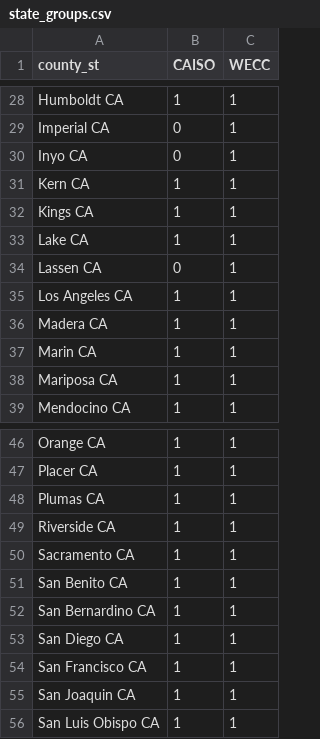
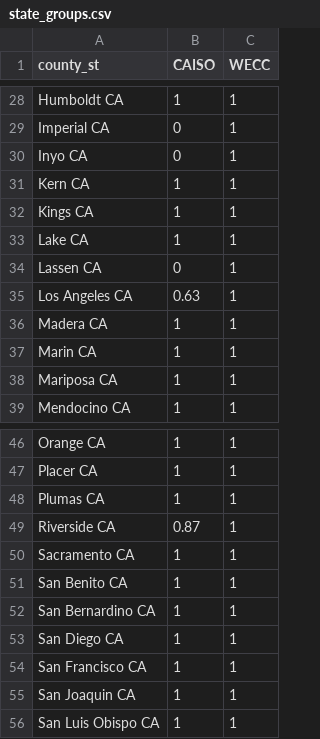
Before and after one commit to eudoxys/loads, a CSV file: loads/_test/data/state_groups.csv, drawn as a sheet; only a part is shown, gaps mark what is left out.

```diff
--- a/loads/_test/data/state_groups.csv
+++ b/loads/_test/data/state_groups.csv
@@ -34,3 +34,3 @@ Lake CA,1,1
 Lassen CA,0,1
-Los Angeles CA,1,1
+Los Angeles CA,0.63,1
 Madera CA,1,1
@@ -48,3 +48,3 @@ Placer CA,1,1
 Plumas CA,1,1
-Riverside CA,1,1
+Riverside CA,0.87,1
 Sacramento CA,1,1
```
Also changed, not shown: 2 other files.
